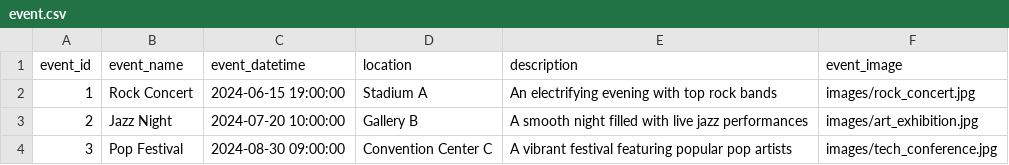
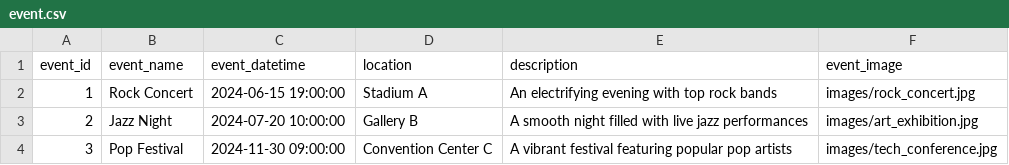
Before and after one commit to Wigsicle/Clown-Computing-Group-12, a CSV file: dummy_insert/event.csv, drawn as a sheet.

```diff
--- a/dummy_insert/event.csv
+++ b/dummy_insert/event.csv
@@ -3,2 +3,2 @@ event_id,event_name,event_datetime,location,description,event_image
 2,"Jazz Night",2024-07-20 10:00:00,Gallery B,"A smooth night filled with live jazz performances","images/art_exhibition.jpg"
-3,"Pop Festival",2024-08-30 09:00:00,Convention Center C,"A vibrant festival featuring popular pop artists","images/tech_conference.jpg"
+3,"Pop Festival",2024-11-30 09:00:00,Convention Center C,"A vibrant festival featuring popular pop artists","images/tech_conference.jpg"
```
Also changed, not shown: dummy_insert/ticket.csv, dummy_insert/ticket_listing.csv, 5 other files.
